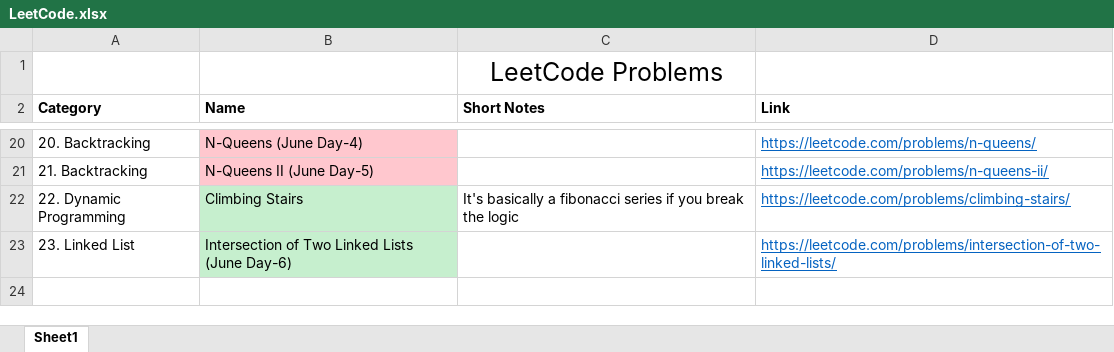
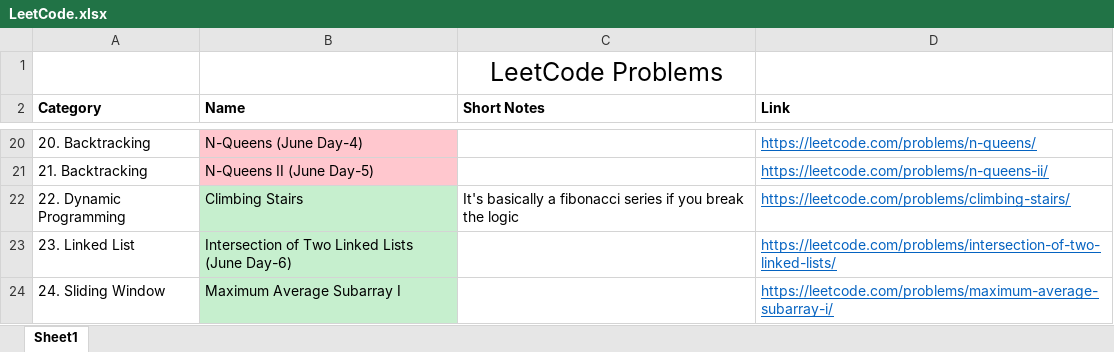
Before and after one commit to TheSonett/DSA, an Excel workbook: LeetCode.xlsx, sheet Sheet1, drawn as a sheet; only a part is shown, gaps mark what is left out; values as stored, in another font and other column widths than the file's, no borders; the diff names each change by its address in the sheet, - before the commit and + after, or states it on an @@ line.

Commit message:
Solved 2 questions from leetcode

```diff
--- a/LeetCode.xlsx (sheet Sheet1)
+++ b/LeetCode.xlsx (sheet Sheet1)
+row 24: 24. Sliding Window | Maximum Average Subarray I |  | https://leetcode.com/problems/maximum-average-subarray-i/
```
Also changed, not shown: 8 other files.
